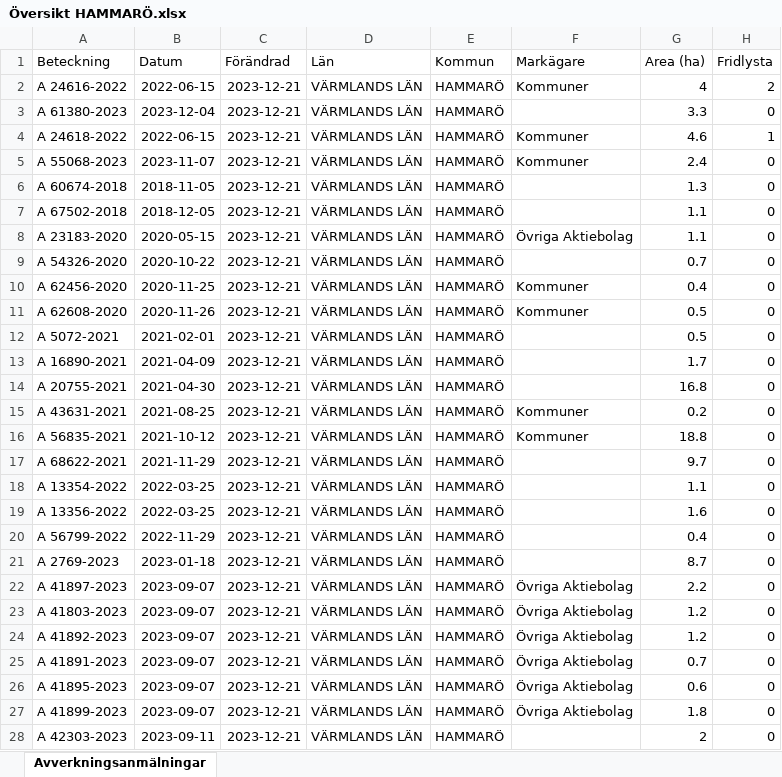
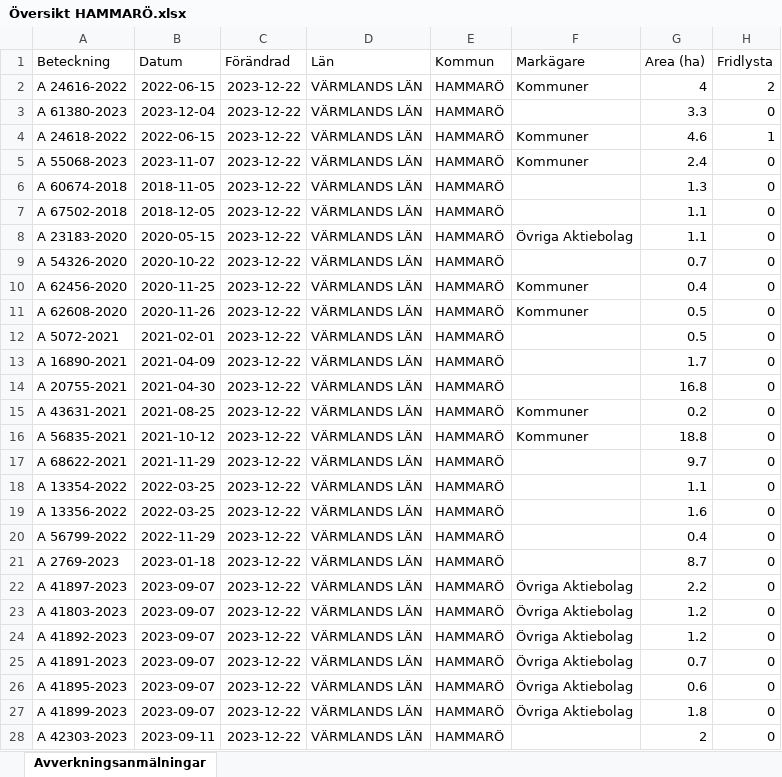
Before and after one commit to klasma/Logging_1761, an Excel workbook: Översikt HAMMARÖ.xlsx, sheet Avverkningsanmälningar, drawn as a sheet; only a part is shown; values as stored, in another font and other column widths than the file's, no borders; the diff covers the shown part only; the diff names each change by its address in the sheet, - before the commit and + after, or states it on an @@ line.

```diff
--- a/Översikt HAMMARÖ.xlsx (sheet Avverkningsanmälningar)
+++ b/Översikt HAMMARÖ.xlsx (sheet Avverkningsanmälningar)
-C2:C28 (Förändrad): 2023-12-21
+C2:C28 (Förändrad): 2023-12-22
```
Also changed, not shown: 16 edited cells elsewhere in this sheet, artfynd/A 24616-2022 artfynd.xlsx, artfynd/A 24618-2022 artfynd.xlsx, 20 other files.
